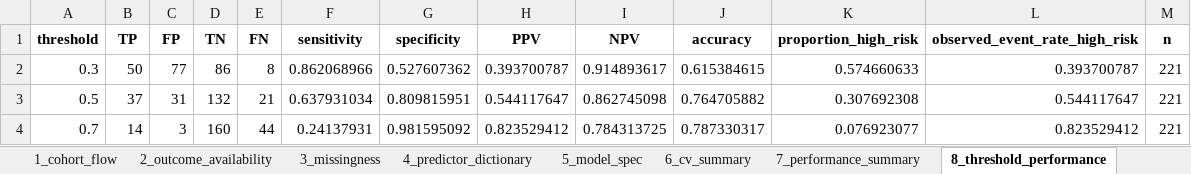
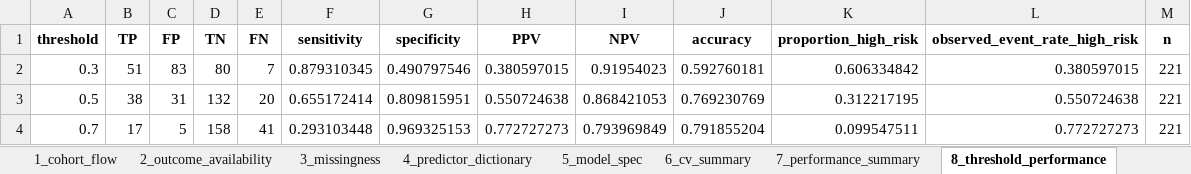
Before and after one commit to viktorgajdosik/mtop, an Excel workbook: data/08_reporting/modeling_mrs90/tripod/mrs90_tripod_excel.xlsx, sheet 8_threshold_performance, drawn as a sheet; values as stored, in another font and other column widths than the file's, no borders; the diff names each change by its address in the sheet, - before the commit and + after, or states it on an @@ line.

```diff
--- a/data/08_reporting/modeling_mrs90/tripod/mrs90_tripod_excel.xlsx (sheet 8_threshold_performance)
+++ b/data/08_reporting/modeling_mrs90/tripod/mrs90_tripod_excel.xlsx (sheet 8_threshold_performance)
-B2 (TP): 50
+B2 (TP): 51
-C2 (FP): 77
+C2 (FP): 83
-D2 (TN): 86
+D2 (TN): 80
-E2 (FN): 8
+E2 (FN): 7
-F2 (sensitivity): 0.862068966
+F2 (sensitivity): 0.879310345
-G2 (specificity): 0.527607362
+G2 (specificity): 0.490797546
-H2 (PPV): 0.393700787
+H2 (PPV): 0.380597015
-I2 (NPV): 0.914893617
+I2 (NPV): 0.91954023
-J2 (accuracy): 0.615384615
+J2 (accuracy): 0.592760181
-K2 (proportion_high_risk): 0.574660633
+K2 (proportion_high_risk): 0.606334842
-L2 (observed_event_rate_high_risk): 0.393700787
+L2 (observed_event_rate_high_risk): 0.380597015
-B3 (TP): 37
+B3 (TP): 38
-E3 (FN): 21
+E3 (FN): 20
-F3 (sensitivity): 0.637931034
+F3 (sensitivity): 0.655172414
-H3 (PPV): 0.544117647
+H3 (PPV): 0.550724638
-I3 (NPV): 0.862745098
+I3 (NPV): 0.868421053
-J3 (accuracy): 0.764705882
+J3 (accuracy): 0.769230769
-K3 (proportion_high_risk): 0.307692308
+K3 (proportion_high_risk): 0.312217195
-L3 (observed_event_rate_high_risk): 0.544117647
+L3 (observed_event_rate_high_risk): 0.550724638
-B4 (TP): 14
+B4 (TP): 17
-C4 (FP): 3
+C4 (FP): 5
-D4 (TN): 160
+D4 (TN): 158
-E4 (FN): 44
+E4 (FN): 41
-F4 (sensitivity): 0.24137931
+F4 (sensitivity): 0.293103448
-G4 (specificity): 0.981595092
+G4 (specificity): 0.969325153
-H4 (PPV): 0.823529412
+H4 (PPV): 0.772727273
-I4 (NPV): 0.784313725
+I4 (NPV): 0.793969849
-J4 (accuracy): 0.787330317
+J4 (accuracy): 0.791855204
-K4 (proportion_high_risk): 0.076923077
+K4 (proportion_high_risk): 0.099547511
-L4 (observed_event_rate_high_risk): 0.823529412
+L4 (observed_event_rate_high_risk): 0.772727273
```
Also changed, not shown: sheet 9_shap_top30, sheet 5_model_spec, sheet 7_performance_summary, sheet 6_cv_summary, sheet 4_predictor_dictionary, sheet 10_dca_summary, data/08_reporting/reporting_mrs90/mrs90_predictor_dictionary.xlsx, 46 other files.
